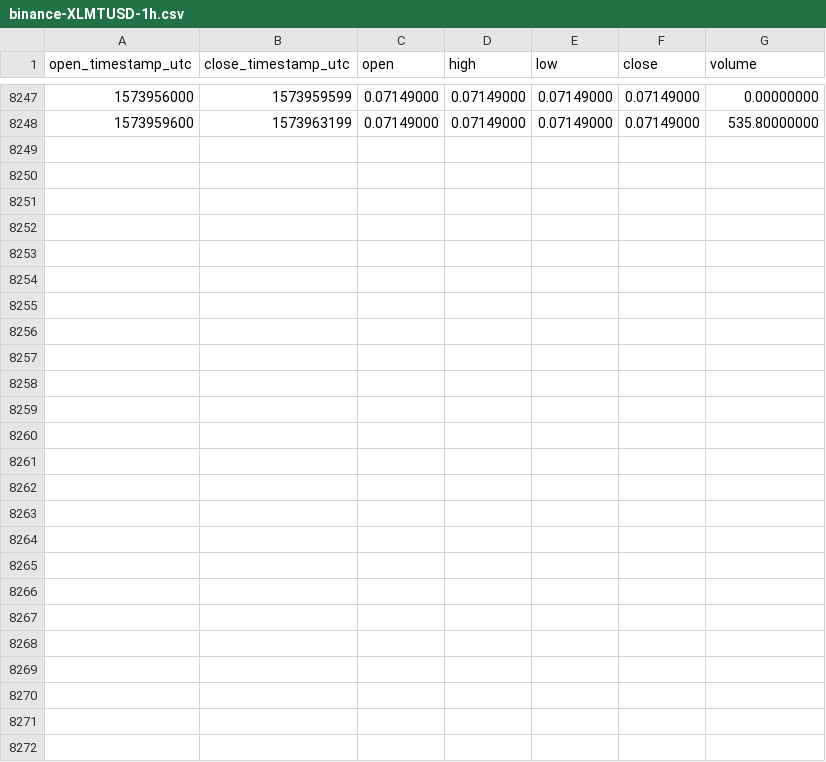
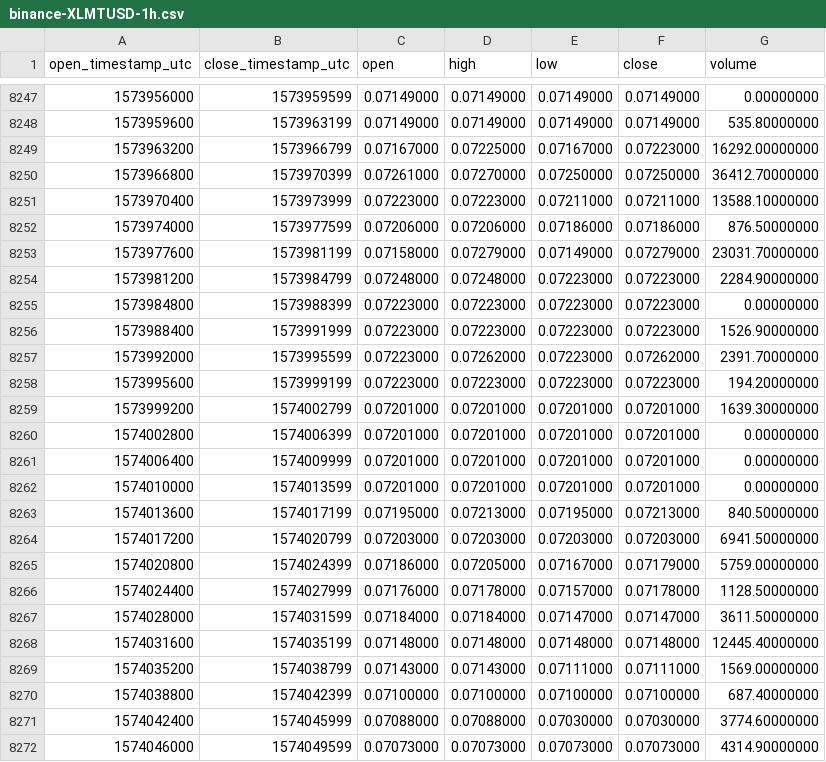
Before and after one commit to cryptobigbro/binance-XLMTUSD, a CSV file: binance-XLMTUSD-1h.csv, drawn as a sheet; only a part is shown, gaps mark what is left out.

Commit message:
Update OHLCV data.

```diff
--- a/binance-XLMTUSD-1h.csv
+++ b/binance-XLMTUSD-1h.csv
@@ -8248 +8248,25 @@ open_timestamp_utc,close_timestamp_utc,open,high,low,close,volume
 1573959600,1573963199,0.07149000,0.07149000,0.07149000,0.07149000,535.80000000
+1573963200,1573966799,0.07167000,0.07225000,0.07167000,0.07223000,16292.00000000
+1573966800,1573970399,0.07261000,0.07270000,0.07250000,0.07250000,36412.70000000
+1573970400,1573973999,0.07223000,0.07223000,0.07211000,0.07211000,13588.10000000
+1573974000,1573977599,0.07206000,0.07206000,0.07186000,0.07186000,876.50000000
+1573977600,1573981199,0.07158000,0.07279000,0.07149000,0.07279000,23031.70000000
+1573981200,1573984799,0.07248000,0.07248000,0.07223000,0.07223000,2284.90000000
+1573984800,1573988399,0.07223000,0.07223000,0.07223000,0.07223000,0.00000000
+1573988400,1573991999,0.07223000,0.07223000,0.07223000,0.07223000,1526.90000000
+1573992000,1573995599,0.07223000,0.07262000,0.07223000,0.07262000,2391.70000000
+1573995600,1573999199,0.07223000,0.07223000,0.07223000,0.07223000,194.20000000
+1573999200,1574002799,0.07201000,0.07201000,0.07201000,0.07201000,1639.30000000
+1574002800,1574006399,0.07201000,0.07201000,0.07201000,0.07201000,0.00000000
+1574006400,1574009999,0.07201000,0.07201000,0.07201000,0.07201000,0.00000000
+1574010000,1574013599,0.07201000,0.07201000,0.07201000,0.07201000,0.00000000
+1574013600,1574017199,0.07195000,0.07213000,0.07195000,0.07213000,840.50000000
+1574017200,1574020799,0.07203000,0.07203000,0.07203000,0.07203000,6941.50000000
+1574020800,1574024399,0.07186000,0.07205000,0.07167000,0.07179000,5759.00000000
+1574024400,1574027999,0.07176000,0.07178000,0.07157000,0.07178000,1128.50000000
+1574028000,1574031599,0.07184000,0.07184000,0.07147000,0.07147000,3611.50000000
+1574031600,1574035199,0.07148000,0.07148000,0.07148000,0.07148000,12445.40000000
+1574035200,1574038799,0.07143000,0.07143000,0.07111000,0.07111000,1569.00000000
+1574038800,1574042399,0.07100000,0.07100000,0.07100000,0.07100000,687.40000000
+1574042400,1574045999,0.07088000,0.07088000,0.07030000,0.07030000,3774.60000000
+1574046000,1574049599,0.07073000,0.07073000,0.07073000,0.07073000,4314.90000000
```
Also changed, not shown: binance-XLMTUSD-1d.csv.
